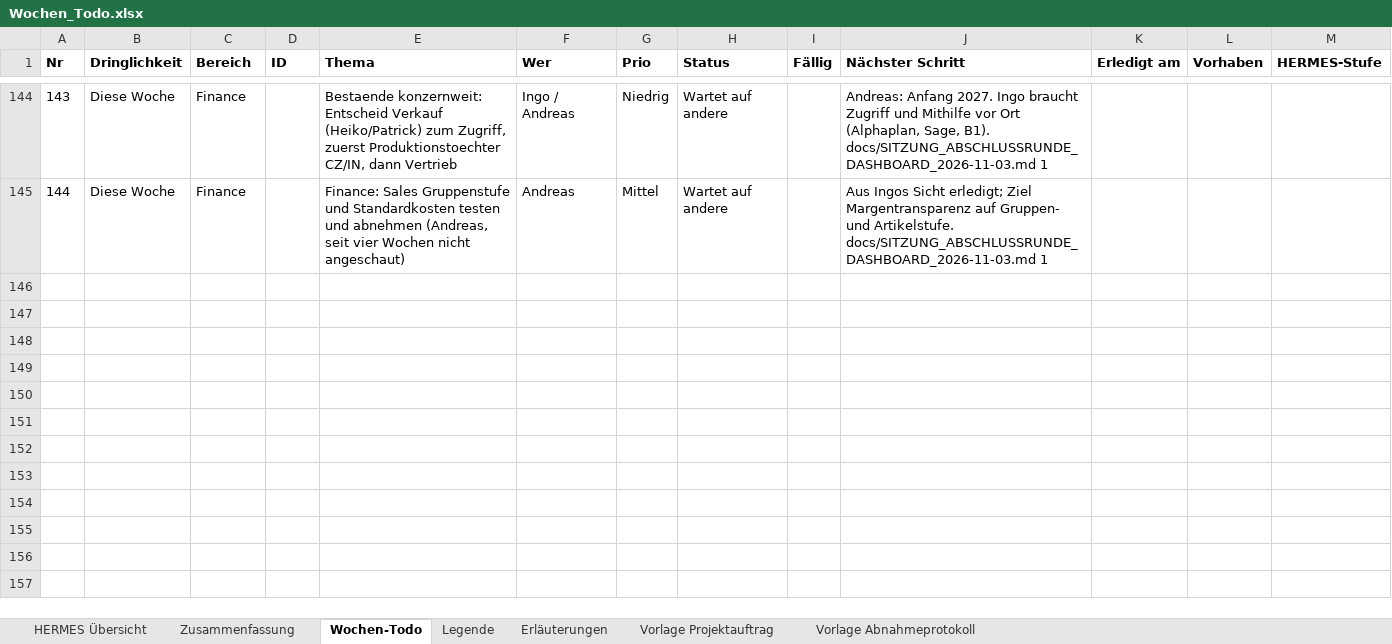
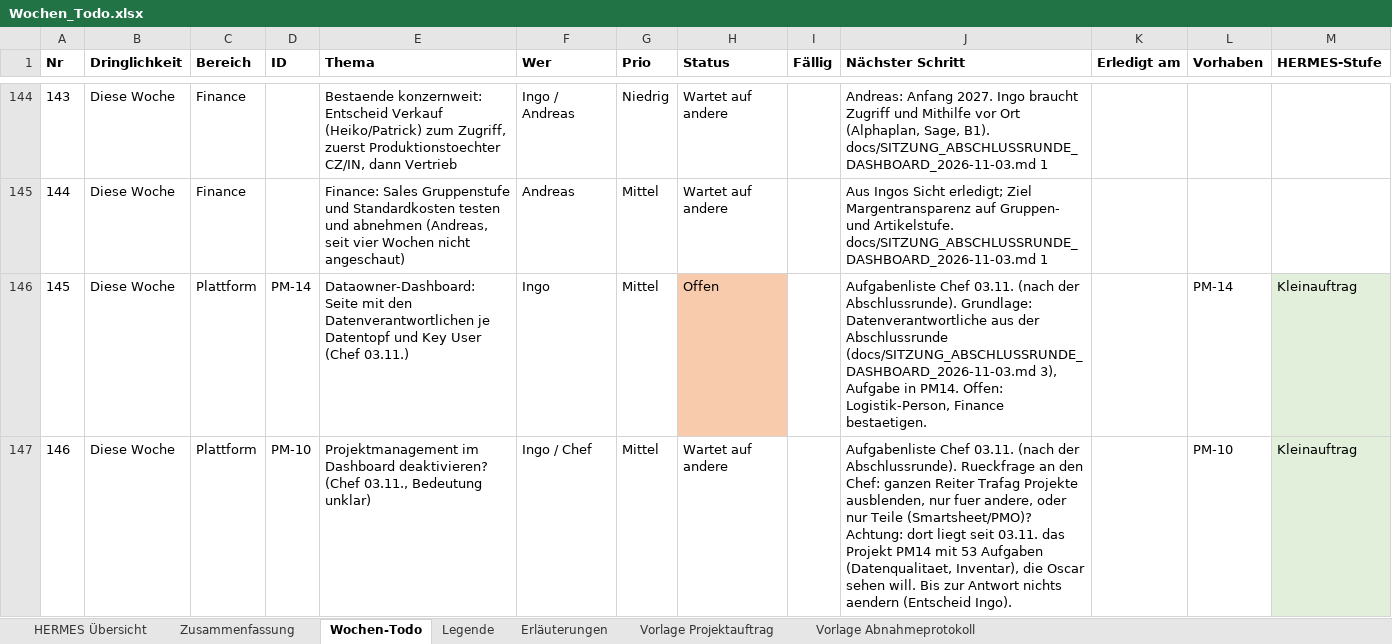
Before and after one commit to metacube2/Ai, an Excel workbook: TrafagSalesExporter/projektmanagement/Wochen_Todo.xlsx, sheet Wochen-Todo, drawn as a sheet; only a part is shown, gaps mark what is left out; values as stored, in another font and other column widths than the file's, no borders; the diff covers the shown part only; the diff names each change by its address in the sheet, - before the commit and + after, or states it on an @@ line.

```diff
--- a/TrafagSalesExporter/projektmanagement/Wochen_Todo.xlsx (sheet Wochen-Todo)
+++ b/TrafagSalesExporter/projektmanagement/Wochen_Todo.xlsx (sheet Wochen-Todo)
+row 146: 145 | Diese Woche | Plattform | PM-14 | Dataowner-Dashboard: Seite mit den Datenverantwortlichen je Datentopf und Key User (Chef 03.11.) | Ingo | Mittel | Offen |  | Aufgabenliste Chef 03.11. (nach der Abschlussrunde). Grundlage: Datenverantwortliche aus der Abschlussrunde (docs/SITZUNG_ABSCHLUSSRUNDE_DASHBOARD_2026-11-03.md 3), Aufgabe in PM14. Offen: Logistik-Person, Finance bestaetigen. |  | PM-14 | Kleinauftrag
+row 147: 146 | Diese Woche | Plattform | PM-10 | Projektmanagement im Dashboard deaktivieren? (Chef 03.11., Bedeutung unklar) | Ingo / Chef | Mittel | Wartet auf andere |  | Aufgabenliste Chef 03.11. (nach der Abschlussrunde). Rueckfrage an den Chef: ganzen Reiter Trafag Projekte ausblenden, nur fuer andere, oder nur Teile (Smartsheet/PMO)? Achtung: dort liegt seit 03.11. das Projekt PM14 mit 53 Aufgaben (Datenqualitaet, Inventar), die Oscar sehen will. Bis zur Antwort nichts aendern (Entscheid Ingo). |  | PM-10 | Kleinauftrag
```
Also changed, not shown: 1 added row and 2 edited cells elsewhere in this sheet, sheet HERMES Übersicht, TrafagSalesExporter/projektmanagement/Status_kurz.xlsx, 5 other files.
